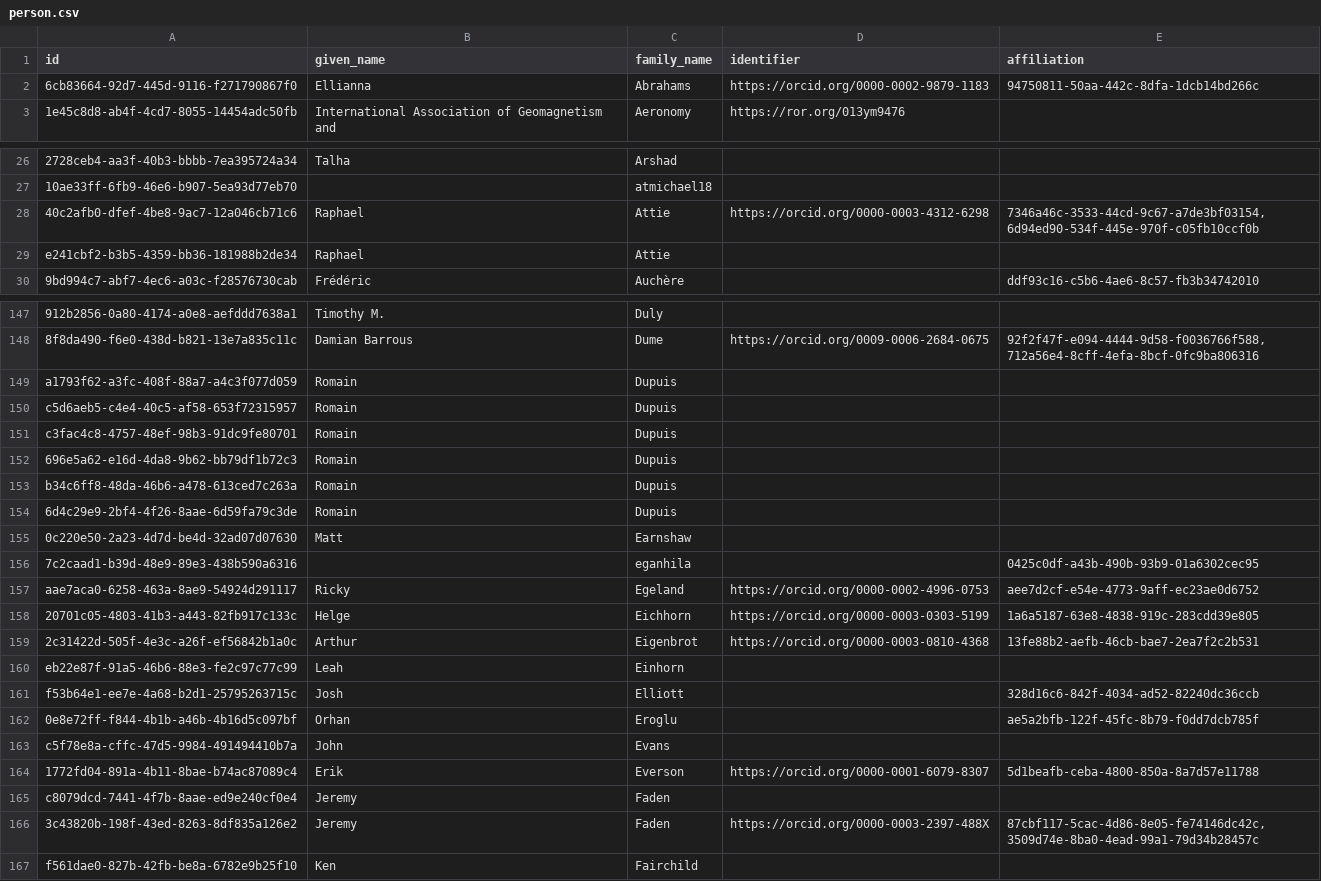
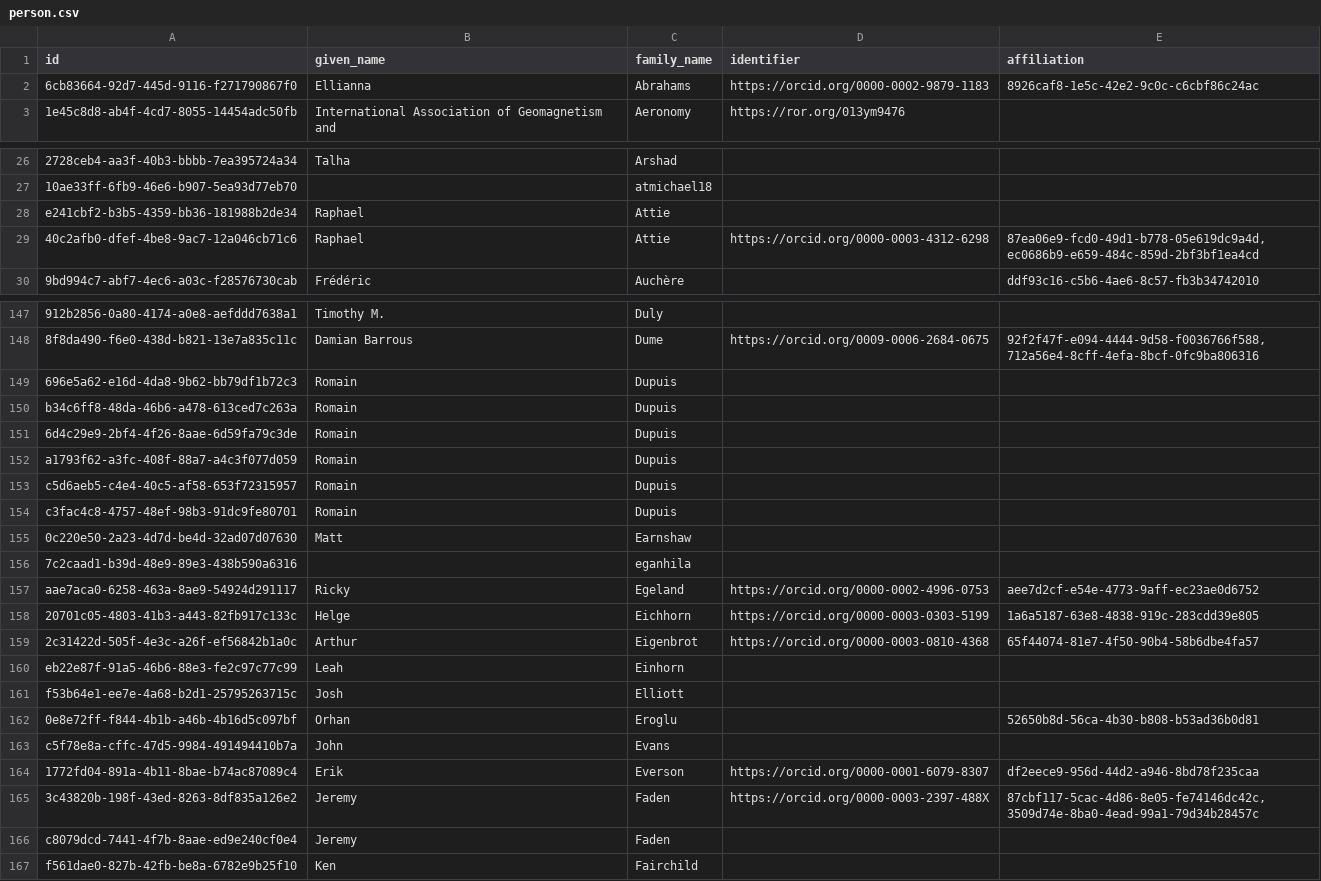
Before and after one commit to Heliophysics-Software-Search-Interface/hssi-website, a CSV file: django/website/config/db/person.csv, drawn as a sheet; only a part is shown, gaps mark what is left out; removed rows and columns are numbered as before the commit, all else as after; the diff covers the shown part only; the diff names each change by its address in the sheet, - before the commit and + after, or states it on an @@ line.

```diff
--- a/django/website/config/db/person.csv
+++ b/django/website/config/db/person.csv
-E2 (affiliation): 94750811-50aa-442c-8dfa-1dcb14bd266c
+E2 (affiliation): 8926caf8-1e5c-42e2-9c0c-c6cbf86c24ac
-row 28: 40c2afb0-dfef-4be8-9ac7-12a046cb71c6 | Raphael | Attie | https://orcid.org/0000-0003-4312-6298 | 7346a46c-3533-44cd-9c67-a7de3bf03154,6d94ed90-534f-445e-970f-c05fb10ccf0b
+row 29: 40c2afb0-dfef-4be8-9ac7-12a046cb71c6 | Raphael | Attie | https://orcid.org/0000-0003-4312-6298 | 87ea06e9-fcd0-49d1-b778-05e619dc9a4d,ec0686b9-e659-484c-859d-2bf3bf1ea4cd
@@ row 152 moved to row 149: 696e5a62-e16d-4da8-9b62-bb79df1b72c3 @@
@@ row 153 moved to row 150: b34c6ff8-48da-46b6-a478-613ced7c263a @@
@@ row 154 moved to row 151: 6d4c29e9-2bf4-4f26-8aae-6d59fa79c3de @@
-E156 (affiliation): 0425c0df-a43b-490b-93b9-01a6302cec95
+E156 (affiliation): (empty)
-E159 (affiliation): 13fe88b2-aefb-46cb-bae7-2ea7f2c2b531
+E159 (affiliation): 65f44074-81e7-4f50-90b4-58b6dbe4fa57
-E161 (affiliation): 328d16c6-842f-4034-ad52-82240dc36ccb
+E161 (affiliation): (empty)
-E162 (affiliation): ae5a2bfb-122f-45fc-8b79-f0dd7dcb785f
+E162 (affiliation): 52650b8d-56ca-4b30-b808-b53ad36b0d81
-E164 (affiliation): 5d1beafb-ceba-4800-850a-8a7d57e11788
+E164 (affiliation): df2eece9-956d-44d2-a946-8bd78f235caa
@@ row 166 moved to row 165: 3c43820b-198f-43ed-8263-8df835a126e2 @@
```
Also changed, not shown: 7 moved rows and 78 edited cells elsewhere in this file, django/website/config/db/instrument_observatory.csv, django/website/config/db/license.csv, 6 other files.
